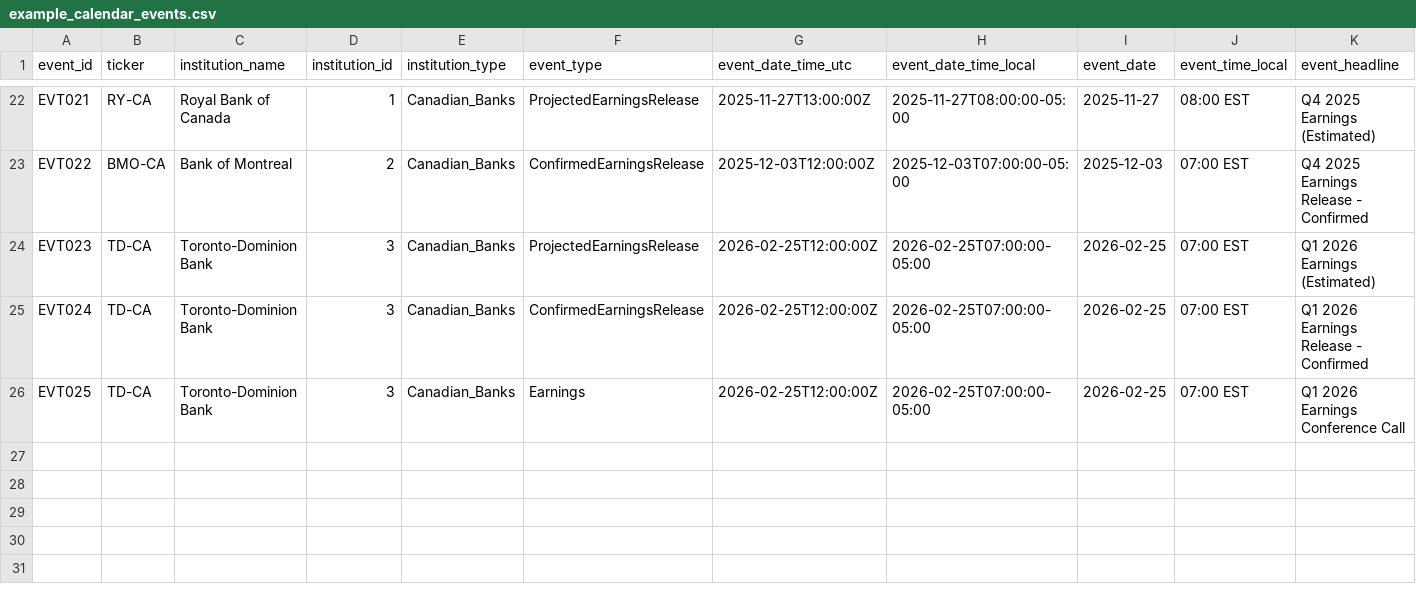
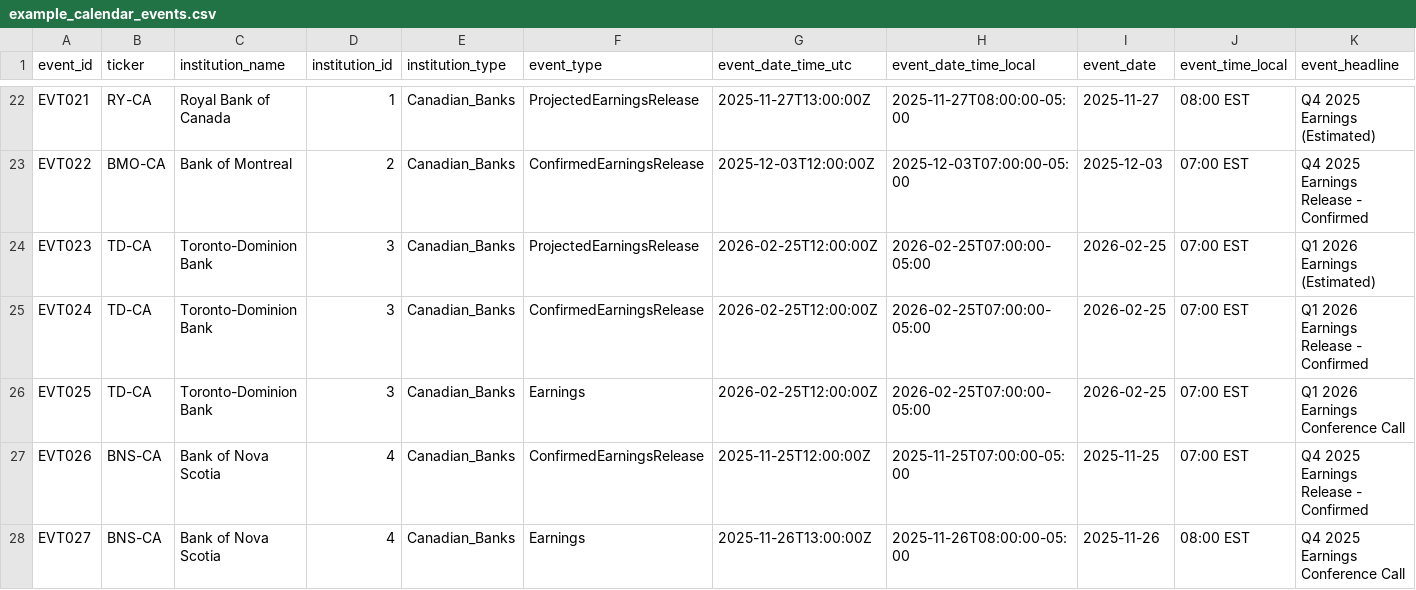
Before and after one commit to alexwday/factset, a CSV file: calendar_refresh/visualization/sample_data/example_calendar_events.csv, drawn as a sheet; only a part is shown, gaps mark what is left out; rows hold the shown columns only; the diff names each change by its address in the sheet, - before the commit and + after, or states it on an @@ line.

```diff
--- a/calendar_refresh/visualization/sample_data/example_calendar_events.csv
+++ b/calendar_refresh/visualization/sample_data/example_calendar_events.csv
+row 27: EVT026 | BNS-CA | Bank of Nova Scotia | 4 | Canadian_Banks | ConfirmedEarningsRelease | 2025-11-25T12:00:00Z | 2025-11-25T07:00:00-05:00 | 2025-11-25 | 07:00 EST | Q4 2025 Earnings Release - Confirmed
+row 28: EVT027 | BNS-CA | Bank of Nova Scotia | 4 | Canadian_Banks | Earnings | 2025-11-26T13:00:00Z | 2025-11-26T08:00:00-05:00 | 2025-11-26 | 08:00 EST | Q4 2025 Earnings Conference Call
```
Also changed, not shown: 1 other file.
